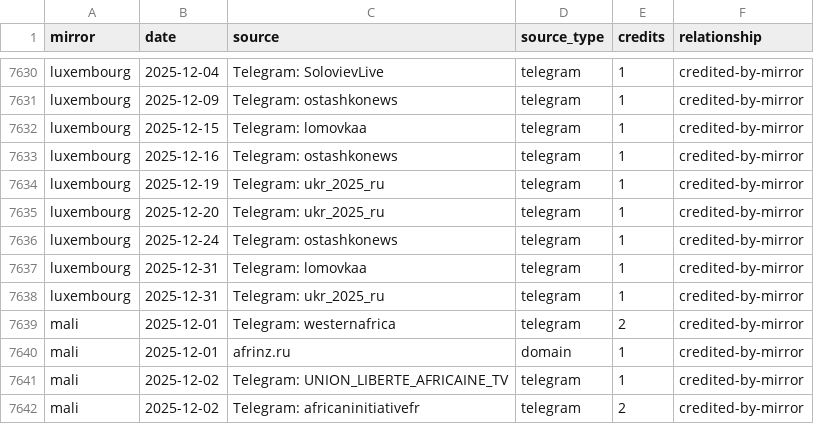
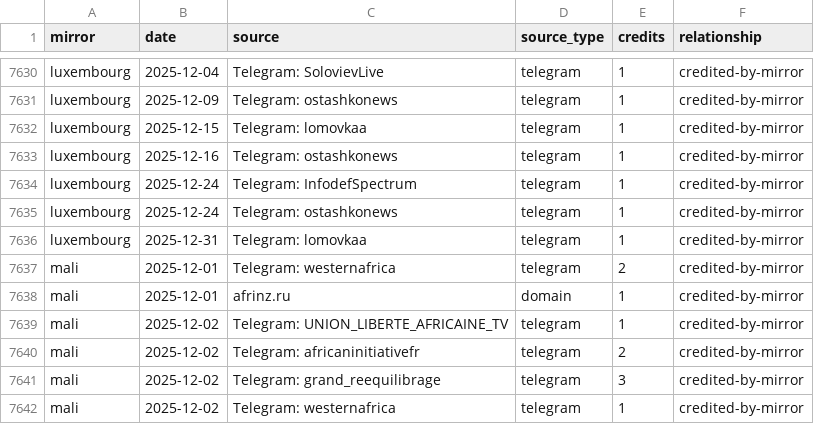
Before and after one commit to abognar-git/poisoned-well, a CSV file: data/panel/mirror_source_day/2025-12.csv, drawn as a sheet; only a part is shown, gaps mark what is left out; the shorter side is filled out with more unchanged rows.

```diff
--- a/data/panel/mirror_source_day/2025-12.csv
+++ b/data/panel/mirror_source_day/2025-12.csv
@@ -7633,7 +7633,5 @@ luxembourg,2025-12-15,Telegram: lomovkaa,telegram,1,credited-by-mirror
 luxembourg,2025-12-16,Telegram: ostashkonews,telegram,1,credited-by-mirror
-luxembourg,2025-12-19,Telegram: ukr_2025_ru,telegram,1,credited-by-mirror
-luxembourg,2025-12-20,Telegram: ukr_2025_ru,telegram,1,credited-by-mirror
+luxembourg,2025-12-24,Telegram: InfodefSpectrum,telegram,1,credited-by-mirror
 luxembourg,2025-12-24,Telegram: ostashkonews,telegram,1,credited-by-mirror
 luxembourg,2025-12-31,Telegram: lomovkaa,telegram,1,credited-by-mirror
-luxembourg,2025-12-31,Telegram: ukr_2025_ru,telegram,1,credited-by-mirror
 mali,2025-12-01,Telegram: westernafrica,telegram,2,credited-by-mirror
```
Also changed, not shown: data/panel/mirror_source_day/2026-04.csv, data/panel/mirror_source_day/2026-05.csv, 22 other files.
